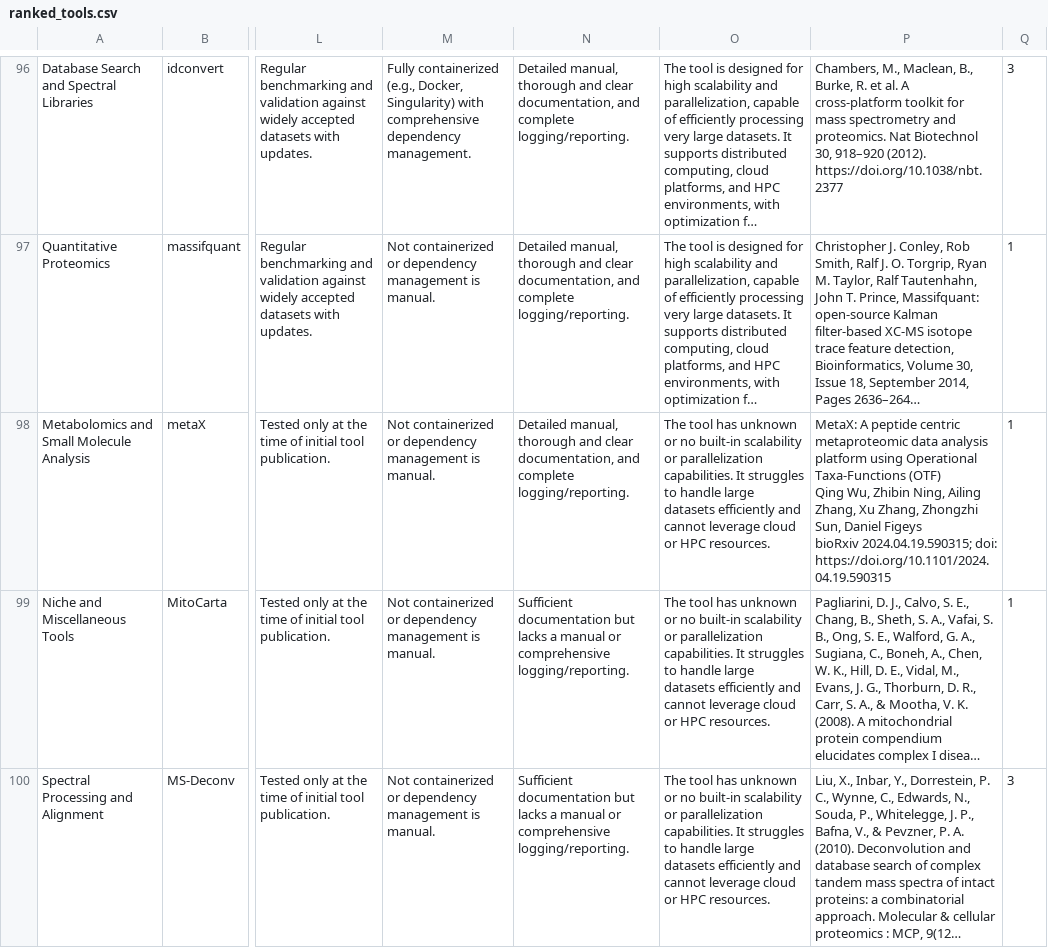
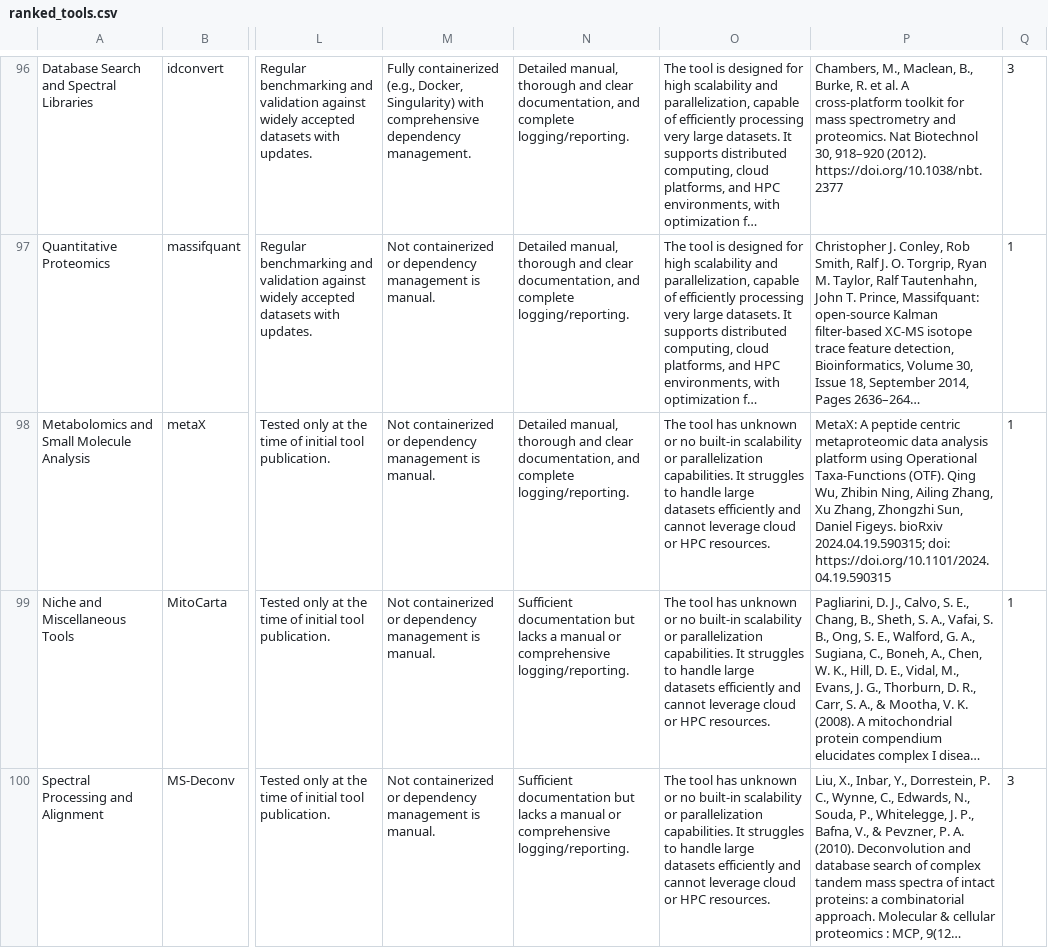
Before and after one commit to omicscodeathon/reproteomics, a CSV file: output/ranked_tools.csv, drawn as a sheet; only a part is shown, gaps mark what is left out; long unchanged cells end in …; ↵ is a line break in a cell; the diff names each change by its address in the sheet, - before the commit and + after, or states it on an @@ line.

Commit message:
Update ranked_tools.csv

```diff
--- a/output/ranked_tools.csv
+++ b/output/ranked_tools.csv
-P98: …Operational Taxa-Functions (OTF) ↵ Qing Wu, Zhibin Ning, Ailing Zhang, Xu Zhang, Zhongzhi Sun, Daniel Figeys ↵ bioRxiv 2024.04.19.590315;…
+P98: …Operational Taxa-Functions (OTF). Qing Wu, Zhibin Ning, Ailing Zhang, Xu Zhang, Zhongzhi Sun, Daniel Figeys. bioRxiv 2024.04.19.590315;…
```
